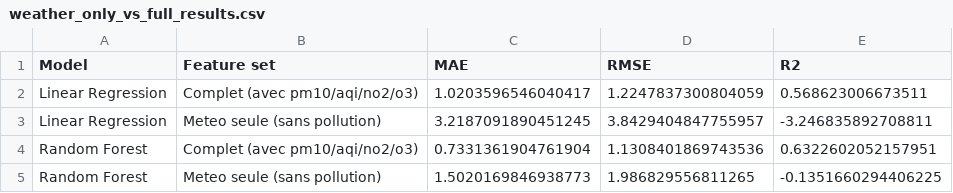
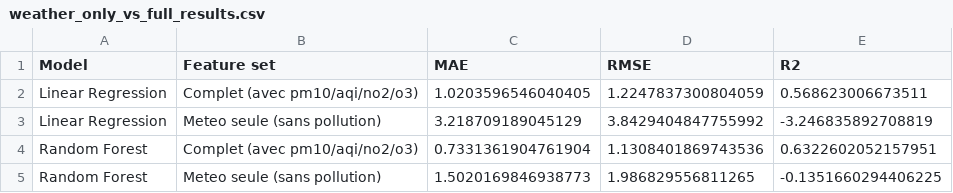
Before and after one commit to Bilal51002/air-quality-prediction-morocco, a CSV file: results/weather_only_vs_full_results.csv, drawn as a sheet.

```diff
--- a/results/weather_only_vs_full_results.csv
+++ b/results/weather_only_vs_full_results.csv
@@ -1,4 +1,4 @@
 Model,Feature set,MAE,RMSE,R2
-Linear Regression,Complet (avec pm10/aqi/no2/o3),1.0203596546040417,1.2247837300804059,0.568623006673511
-Linear Regression,Meteo seule (sans pollution),3.2187091890451245,3.8429404847755957,-3.246835892708811
+Linear Regression,Complet (avec pm10/aqi/no2/o3),1.0203596546040405,1.2247837300804059,0.568623006673511
+Linear Regression,Meteo seule (sans pollution),3.218709189045129,3.8429404847755992,-3.246835892708819
 Random Forest,Complet (avec pm10/aqi/no2/o3),0.7331361904761904,1.1308401869743536,0.6322602052157951
```
Also changed, not shown: data/powerbi/comparaison_modeles.csv, data/powerbi/importance_features.csv, 11 other files.
